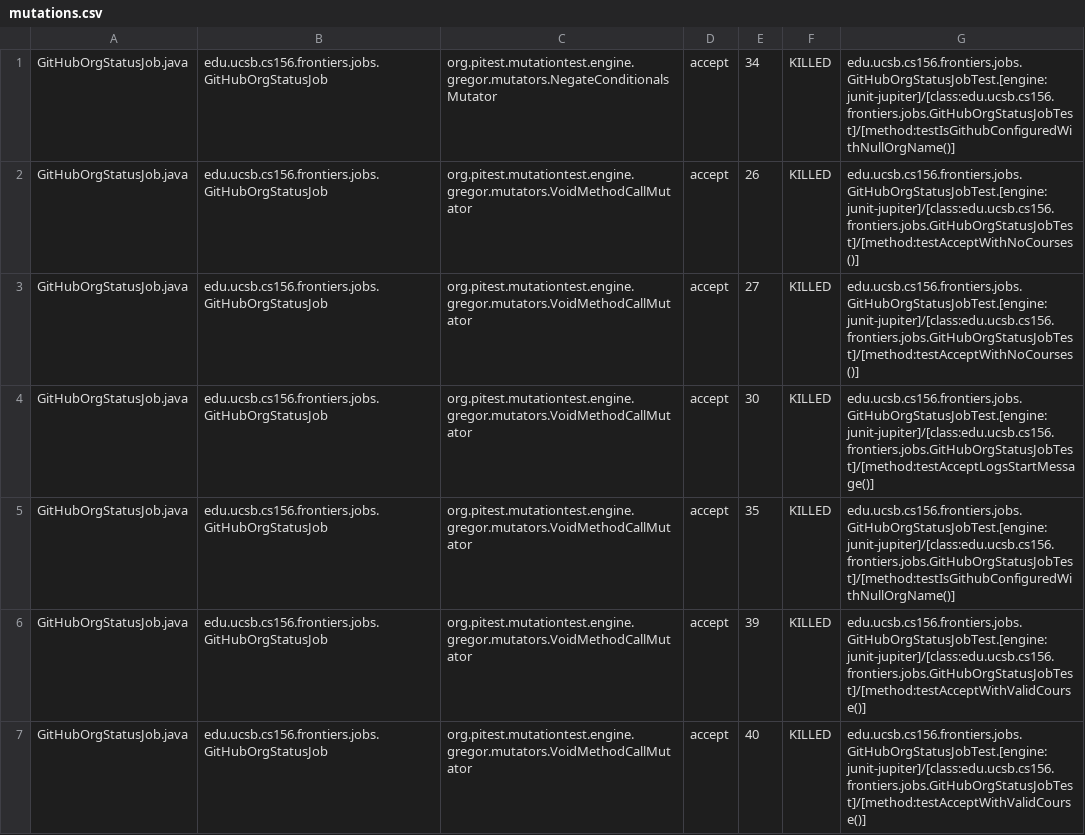
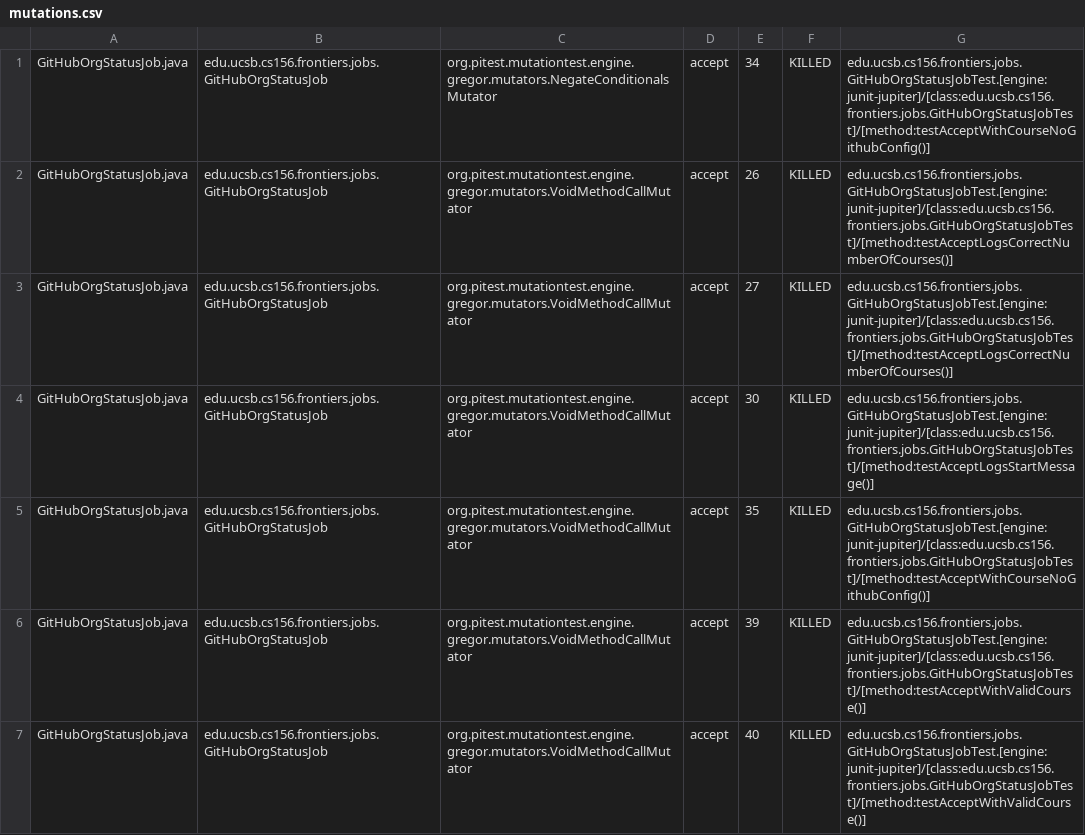
Before and after one commit to ucsb-cs156-s25/proj-frontiers-s25-09, a CSV file: prs/27/pitest/mutations.csv, drawn as a sheet; only a part is shown; the diff covers the shown part only.

Commit message:
Deploying to gh-pages from @ ucsb-cs156-s25/proj-frontiers-s25-09@0128d45d8c1cd66c709a16f98117c700053bb8bb 🚀

```diff
--- a/prs/27/pitest/mutations.csv
+++ b/prs/27/pitest/mutations.csv
@@ -1,6 +1,6 @@
-GitHubOrgStatusJob.java,edu.ucsb.cs156.frontiers.jobs.GitHubOrgStatusJob,org.pitest.mutationtest.engine.gregor.mutators.NegateConditionalsMutator,accept,34,KILLED,edu.ucsb.cs156.frontiers.jobs.GitHubOrgStatusJobTest.[engine:junit-jupiter]/[class:edu.ucsb.cs156.frontiers.jobs.GitHubOrgStatusJobTest]/[method:testIsGithubConfiguredWithNullOrgName()]
-GitHubOrgStatusJob.java,edu.ucsb.cs156.frontiers.jobs.GitHubOrgStatusJob,org.pitest.mutationtest.engine.gregor.mutators.VoidMethodCallMutator,accept,26,KILLED,edu.ucsb.cs156.frontiers.jobs.GitHubOrgStatusJobTest.[engine:junit-jupiter]/[class:edu.ucsb.cs156.frontiers.jobs.GitHubOrgStatusJobTest]/[method:testAcceptWithNoCourses()]
-GitHubOrgStatusJob.java,edu.ucsb.cs156.frontiers.jobs.GitHubOrgStatusJob,org.pitest.mutationtest.engine.gregor.mutators.VoidMethodCallMutator,accept,27,KILLED,edu.ucsb.cs156.frontiers.jobs.GitHubOrgStatusJobTest.[engine:junit-jupiter]/[class:edu.ucsb.cs156.frontiers.jobs.GitHubOrgStatusJobTest]/[method:testAcceptWithNoCourses()]
+GitHubOrgStatusJob.java,edu.ucsb.cs156.frontiers.jobs.GitHubOrgStatusJob,org.pitest.mutationtest.engine.gregor.mutators.NegateConditionalsMutator,accept,34,KILLED,edu.ucsb.cs156.frontiers.jobs.GitHubOrgStatusJobTest.[engine:junit-jupiter]/[class:edu.ucsb.cs156.frontiers.jobs.GitHubOrgStatusJobTest]/[method:testAcceptWithCourseNoGithubConfig()]
+GitHubOrgStatusJob.java,edu.ucsb.cs156.frontiers.jobs.GitHubOrgStatusJob,org.pitest.mutationtest.engine.gregor.mutators.VoidMethodCallMutator,accept,26,KILLED,edu.ucsb.cs156.frontiers.jobs.GitHubOrgStatusJobTest.[engine:junit-jupiter]/[class:edu.ucsb.cs156.frontiers.jobs.GitHubOrgStatusJobTest]/[method:testAcceptLogsCorrectNumberOfCourses()]
+GitHubOrgStatusJob.java,edu.ucsb.cs156.frontiers.jobs.GitHubOrgStatusJob,org.pitest.mutationtest.engine.gregor.mutators.VoidMethodCallMutator,accept,27,KILLED,edu.ucsb.cs156.frontiers.jobs.GitHubOrgStatusJobTest.[engine:junit-jupiter]/[class:edu.ucsb.cs156.frontiers.jobs.GitHubOrgStatusJobTest]/[method:testAcceptLogsCorrectNumberOfCourses()]
 GitHubOrgStatusJob.java,edu.ucsb.cs156.frontiers.jobs.GitHubOrgStatusJob,org.pitest.mutationtest.engine.gregor.mutators.VoidMethodCallMutator,accept,30,KILLED,edu.ucsb.cs156.frontiers.jobs.GitHubOrgStatusJobTest.[engine:junit-jupiter]/[class:edu.ucsb.cs156.frontiers.jobs.GitHubOrgStatusJobTest]/[method:testAcceptLogsStartMessage()]
-GitHubOrgStatusJob.java,edu.ucsb.cs156.frontiers.jobs.GitHubOrgStatusJob,org.pitest.mutationtest.engine.gregor.mutators.VoidMethodCallMutator,accept,35,KILLED,edu.ucsb.cs156.frontiers.jobs.GitHubOrgStatusJobTest.[engine:junit-jupiter]/[class:edu.ucsb.cs156.frontiers.jobs.GitHubOrgStatusJobTest]/[method:testIsGithubConfiguredWithNullOrgName()]
+GitHubOrgStatusJob.java,edu.ucsb.cs156.frontiers.jobs.GitHubOrgStatusJob,org.pitest.mutationtest.engine.gregor.mutators.VoidMethodCallMutator,accept,35,KILLED,edu.ucsb.cs156.frontiers.jobs.GitHubOrgStatusJobTest.[engine:junit-jupiter]/[class:edu.ucsb.cs156.frontiers.jobs.GitHubOrgStatusJobTest]/[method:testAcceptWithCourseNoGithubConfig()]
 GitHubOrgStatusJob.java,edu.ucsb.cs156.frontiers.jobs.GitHubOrgStatusJob,org.pitest.mutationtest.engine.gregor.mutators.VoidMethodCallMutator,accept,39,KILLED,edu.ucsb.cs156.frontiers.jobs.GitHubOrgStatusJobTest.[engine:junit-jupiter]/[class:edu.ucsb.cs156.frontiers.jobs.GitHubOrgStatusJobTest]/[method:testAcceptWithValidCourse()]
```
Also changed, not shown: 52 edited cells elsewhere in this file, 30 other files.
